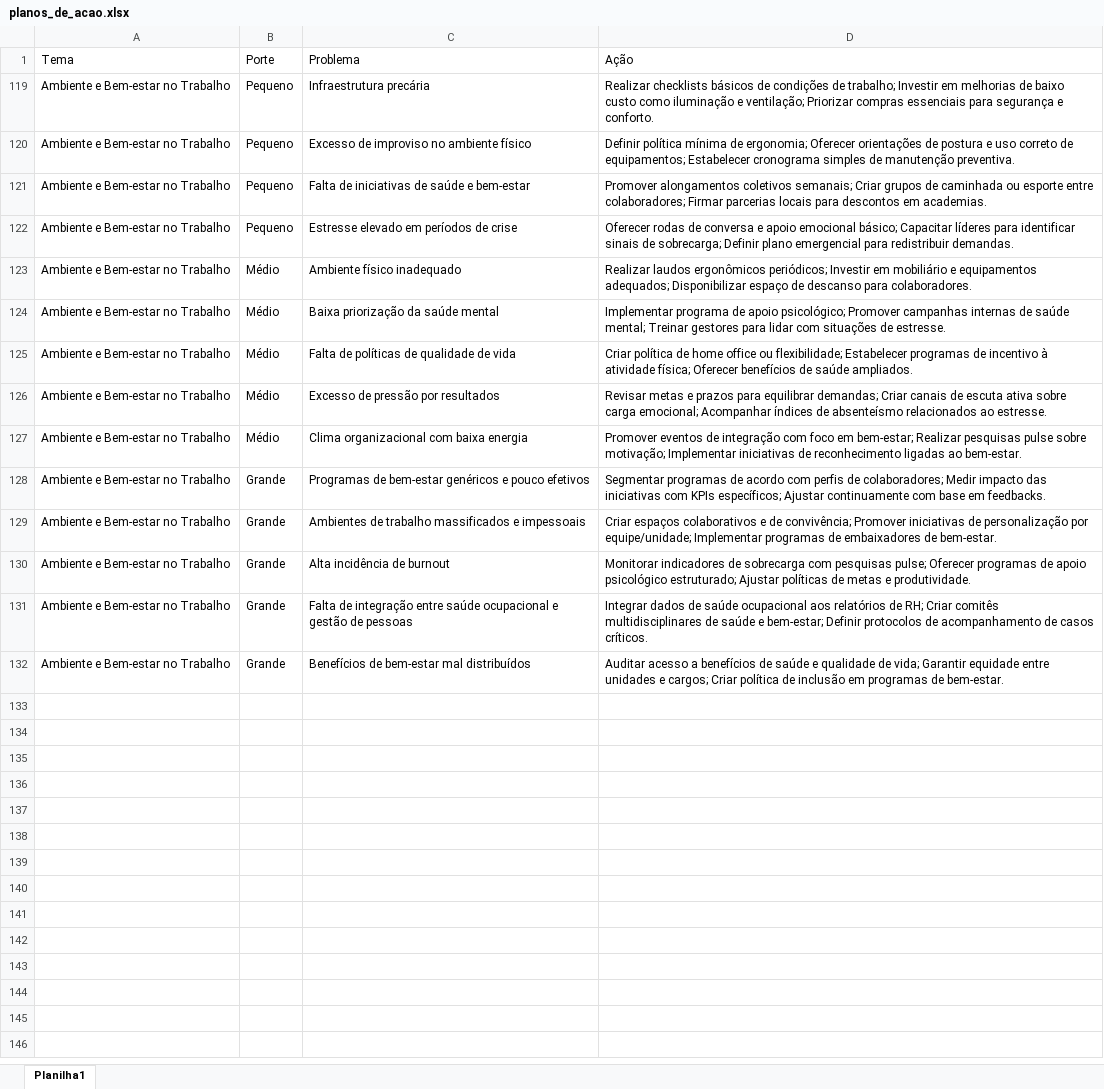
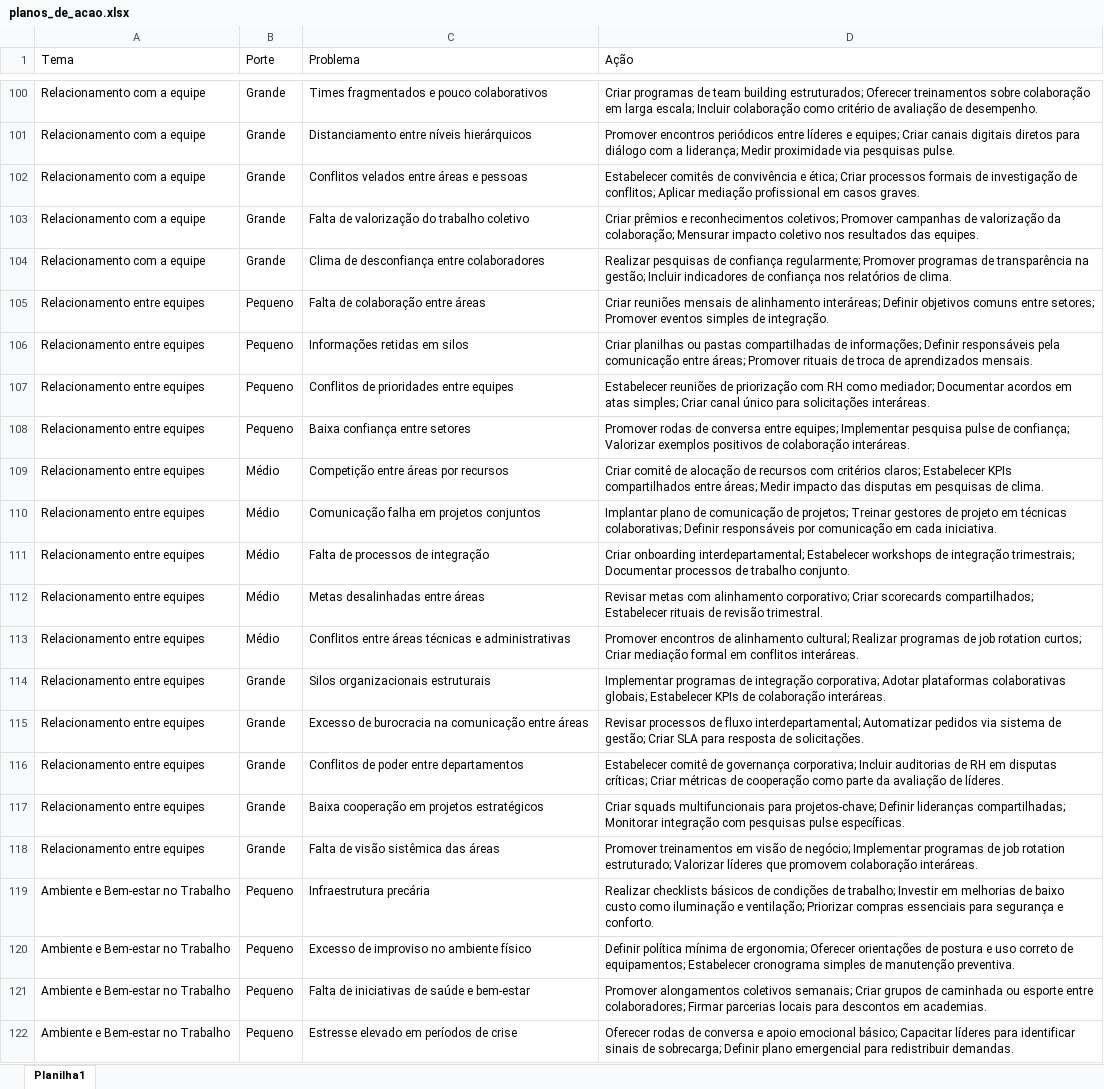
Before and after one commit to julioantloga/classificacao_clima, an Excel workbook: file/planos_de_acao.xlsx, sheet Planilha1, drawn as a sheet; only a part is shown, gaps mark what is left out; the shorter side is filled out with more unchanged rows; values as stored, in another font and other column widths than the file's, no borders; the diff covers the shown part only; the diff names each change by its address in the sheet, - before the commit and + after, or states it on an @@ line.

```diff
--- a/file/planos_de_acao.xlsx (sheet Planilha1)
+++ b/file/planos_de_acao.xlsx (sheet Planilha1)
@@ row 100 unhidden: Relacionamento com a equipe | Grande | Times fragmentados e pouco colaborativos | Criar programas de team building estruturados; Oferecer treinamentos sobre colaboração em larga escala; Incluir colaboração como critério de avaliação de desempenho. @@
@@ row 101 unhidden: Relacionamento com a equipe | Grande | Distanciamento entre níveis hierárquicos | Promover encontros periódicos entre líderes e equipes; Criar canais digitais diretos para diálogo com a liderança; Medir proximidade via pesquisas pulse. @@
@@ row 102 unhidden: Relacionamento com a equipe | Grande | Conflitos velados entre áreas e pessoas | Estabelecer comitês de convivência e ética; Criar processos formais de investigação de conflitos; Aplicar mediação profissional em casos graves. @@
@@ row 103 unhidden: Relacionamento com a equipe | Grande | Falta de valorização do trabalho coletivo | Criar prêmios e reconhecimentos coletivos; Promover campanhas de valorização da colaboração; Mensurar impacto coletivo nos resultados das equipes. @@
@@ row 104 unhidden: Relacionamento com a equipe | Grande | Clima de desconfiança entre colaboradores | Realizar pesquisas de confiança regularmente; Promover programas de transparência na gestão; Incluir indicadores de confiança nos relatórios de clima. @@
@@ row 105 unhidden: Relacionamento entre equipes | Pequeno | Falta de colaboração entre áreas | Criar reuniões mensais de alinhamento interáreas; Definir objetivos comuns entre setores; Promover eventos simples de integração. @@
@@ row 106 unhidden: Relacionamento entre equipes | Pequeno | Informações retidas em silos | Criar planilhas ou pastas compartilhadas de informações; Definir responsáveis pela comunicação entre áreas; Promover rituais de troca de aprendizados mensais. @@
@@ row 107 unhidden: Relacionamento entre equipes | Pequeno | Conflitos de prioridades entre equipes | Estabelecer reuniões de priorização com RH como mediador; Documentar acordos em atas simples; Criar canal único para solicitações interáreas. @@
@@ row 108 unhidden: Relacionamento entre equipes | Pequeno | Baixa confiança entre setores | Promover rodas de conversa entre equipes; Implementar pesquisa pulse de confiança; Valorizar exemplos positivos de colaboração interáreas. @@
@@ row 109 unhidden: Relacionamento entre equipes | Médio | Competição entre áreas por recursos | Criar comitê de alocação de recursos com critérios claros; Estabelecer KPIs compartilhados entre áreas; Medir impacto das disputas em pesquisas de clima. @@
@@ row 110 unhidden: Relacionamento entre equipes | Médio | Comunicação falha em projetos conjuntos | Implantar plano de comunicação de projetos; Treinar gestores de projeto em técnicas colaborativas; Definir responsáveis por comunicação em cada iniciativa. @@
@@ row 111 unhidden: Relacionamento entre equipes | Médio | Falta de processos de integração | Criar onboarding interdepartamental; Estabelecer workshops de integração trimestrais; Documentar processos de trabalho conjunto. @@
@@ row 112 unhidden: Relacionamento entre equipes | Médio | Metas desalinhadas entre áreas | Revisar metas com alinhamento corporativo; Criar scorecards compartilhados; Estabelecer rituais de revisão trimestral. @@
@@ row 113 unhidden: Relacionamento entre equipes | Médio | Conflitos entre áreas técnicas e administrativas | Promover encontros de alinhamento cultural; Realizar programas de job rotation curtos; Criar mediação formal em conflitos interáreas. @@
@@ row 114 unhidden: Relacionamento entre equipes | Grande | Silos organizacionais estruturais | Implementar programas de integração corporativa; Adotar plataformas colaborativas globais; Estabelecer KPIs de colaboração interáreas. @@
@@ row 115 unhidden: Relacionamento entre equipes | Grande | Excesso de burocracia na comunicação entre áreas | Revisar processos de fluxo interdepartamental; Automatizar pedidos via sistema de gestão; Criar SLA para resposta de solicitações. @@
@@ row 116 unhidden: Relacionamento entre equipes | Grande | Conflitos de poder entre departamentos | Estabelecer comitê de governança corporativa; Incluir auditorias de RH em disputas críticas; Criar métricas de cooperação como parte da avaliação de líderes. @@
@@ row 117 unhidden: Relacionamento entre equipes | Grande | Baixa cooperação em projetos estratégicos | Criar squads multifuncionais para projetos-chave; Definir lideranças compartilhadas; Monitorar integração com pesquisas pulse específicas. @@
@@ row 118 unhidden: Relacionamento entre equipes | Grande | Falta de visão sistêmica das áreas | Promover treinamentos em visão de negócio; Implementar programas de job rotation estruturado; Valorizar líderes que promovem colaboração interáreas. @@
```
Also changed, not shown: 1 added row and 247 hidden or unhidden rows elsewhere in this sheet, hidden cells, 18 other files.
